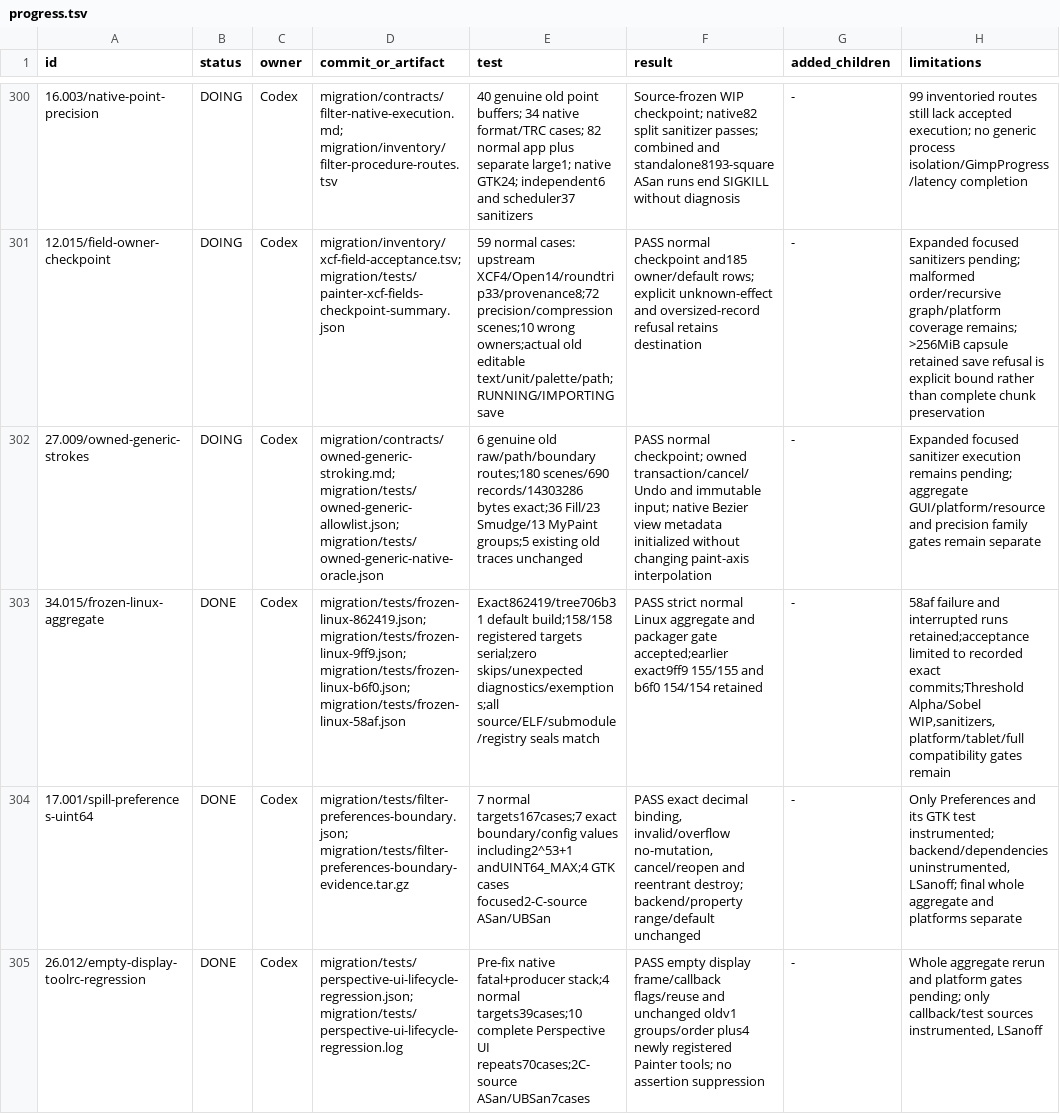
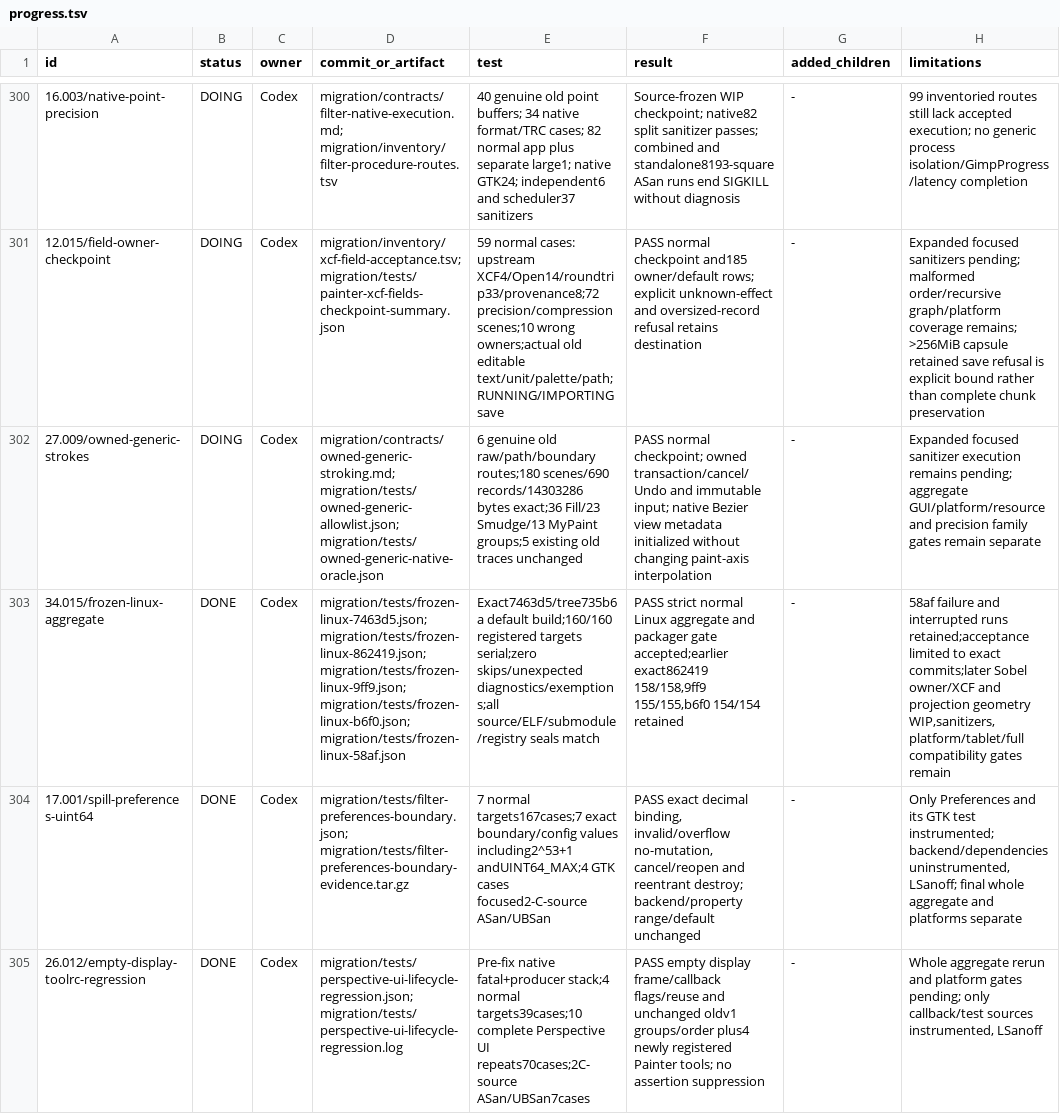
Before and after one commit to seagetch/gimp-painter, a TSV file: migration/progress.tsv, drawn as a sheet; only a part is shown, gaps mark what is left out; the diff names each change by its address in the sheet, - before the commit and + after, or states it on an @@ line.

Commit message:
migration: record strict 160-target frozen Linux acceptance

```diff
--- a/migration/progress.tsv
+++ b/migration/progress.tsv
-D303 (commit_or_artifact): migration/tests/frozen-linux-862419.json; migration/tests/frozen-linux-9ff9.json;…
+D303 (commit_or_artifact): migration/tests/frozen-linux-7463d5.json; migration/tests/frozen-linux-862419.json; migration/tests/frozen-linux-9ff9.json;…
-E303 (test): Exact862419/tree706b31 default build;158/158 registered targets…
+E303 (test): Exact7463d5/tree735b6a default build;160/160 registered targets…
-F303 (result): …gate accepted;earlier exact9ff9 155/155 and b6f0 154/154 retained
+F303 (result): …gate accepted;earlier exact862419 158/158,9ff9 155/155,b6f0 154/154 retained
-H303 (limitations): …limited to recorded exact commits;Threshold Alpha/Sobel WIP,sanitizers,platform/tablet/full compatibility…
+H303 (limitations): …limited to exact commits;later Sobel owner/XCF and projection geometry WIP,sanitizers,platform/tablet/full compatibility…
```
Also changed, not shown: 2 other files.
